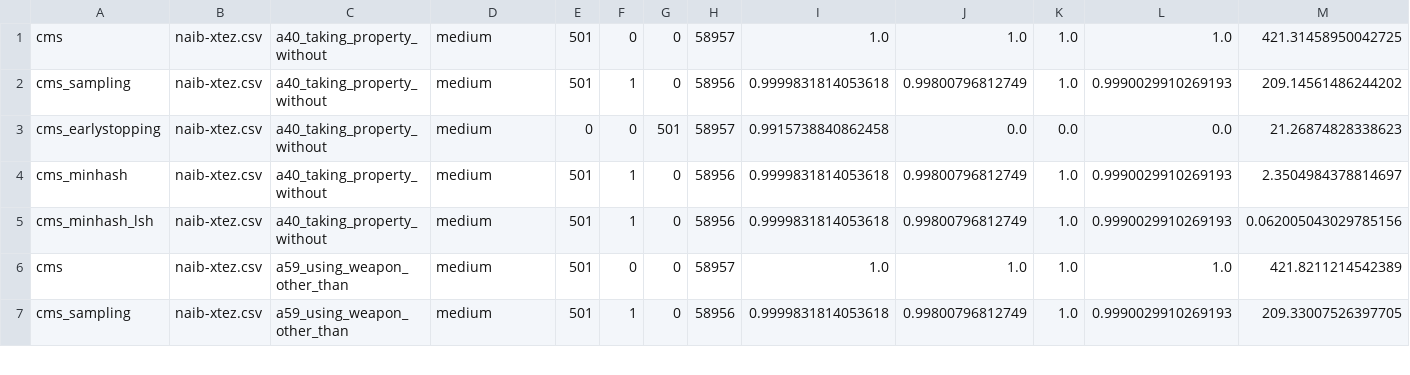
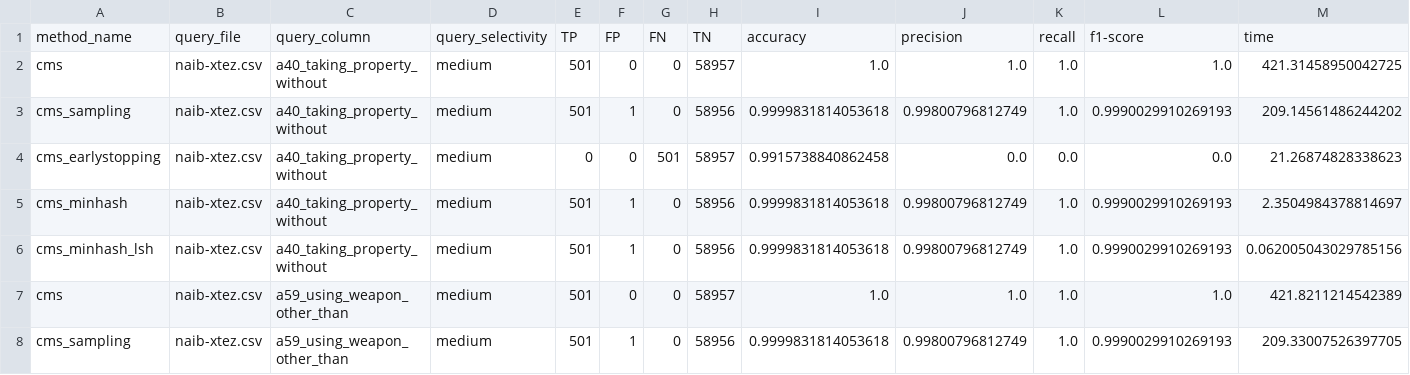
Before and after one commit to sadia-4/SketchJoin, a CSV file: configuration_exps_results/nyc_500_5.csv, drawn as a sheet; only a part is shown; rows hold the shown columns only; the diff names each change by its address in the sheet, - before the commit and + after, or states it on an @@ line.

Commit message:
Update nyc_500_5.csv

```diff
--- a/configuration_exps_results/nyc_500_5.csv
+++ b/configuration_exps_results/nyc_500_5.csv
+row 1: method_name | query_file | query_column | query_selectivity | TP | FP | FN | TN | accuracy | precision | recall | f1-score | time
```
